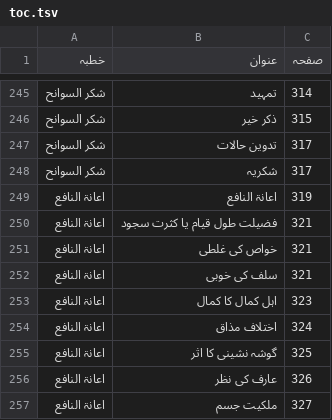
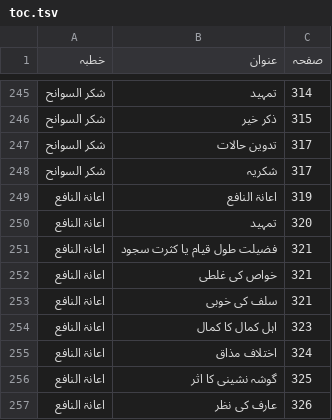
Before and after one commit to aitasadduq/thanvi-khutbat, a TSV file: Vol 15 tasleem o raza/toc.tsv, drawn as a sheet; only a part is shown, gaps mark what is left out; the shorter side is filled out with more unchanged rows.

```diff
--- a/Vol 15 tasleem o raza/toc.tsv
+++ b/Vol 15 tasleem o raza/toc.tsv
@@ -249,2 +249,3 @@
 اعانۃ النافع	اعانۃ النافع	319
+اعانۃ النافع	تمہید	320
 اعانۃ النافع	فضیلت طول قیام یا کثرت سجود	321
```
Also changed, not shown: 2 other files.
